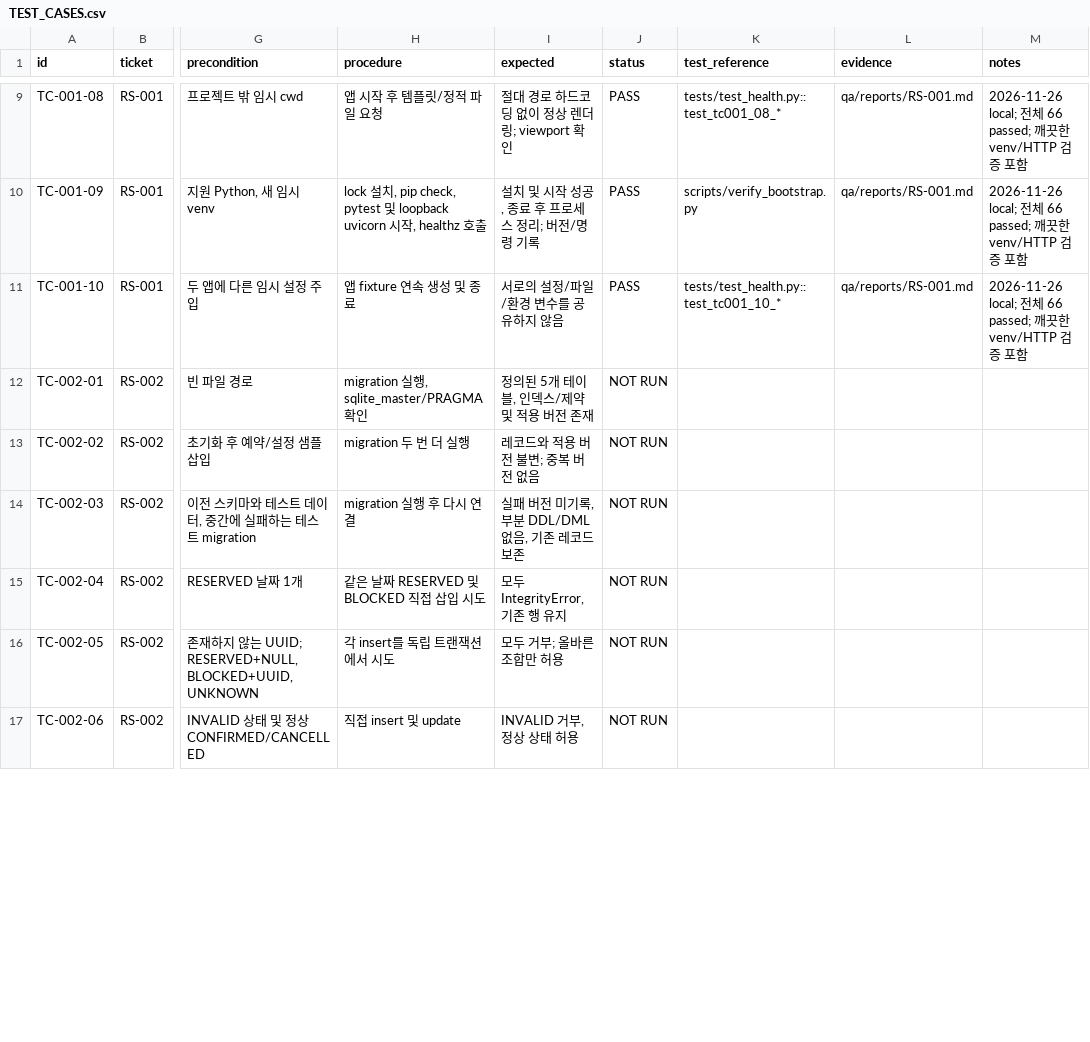
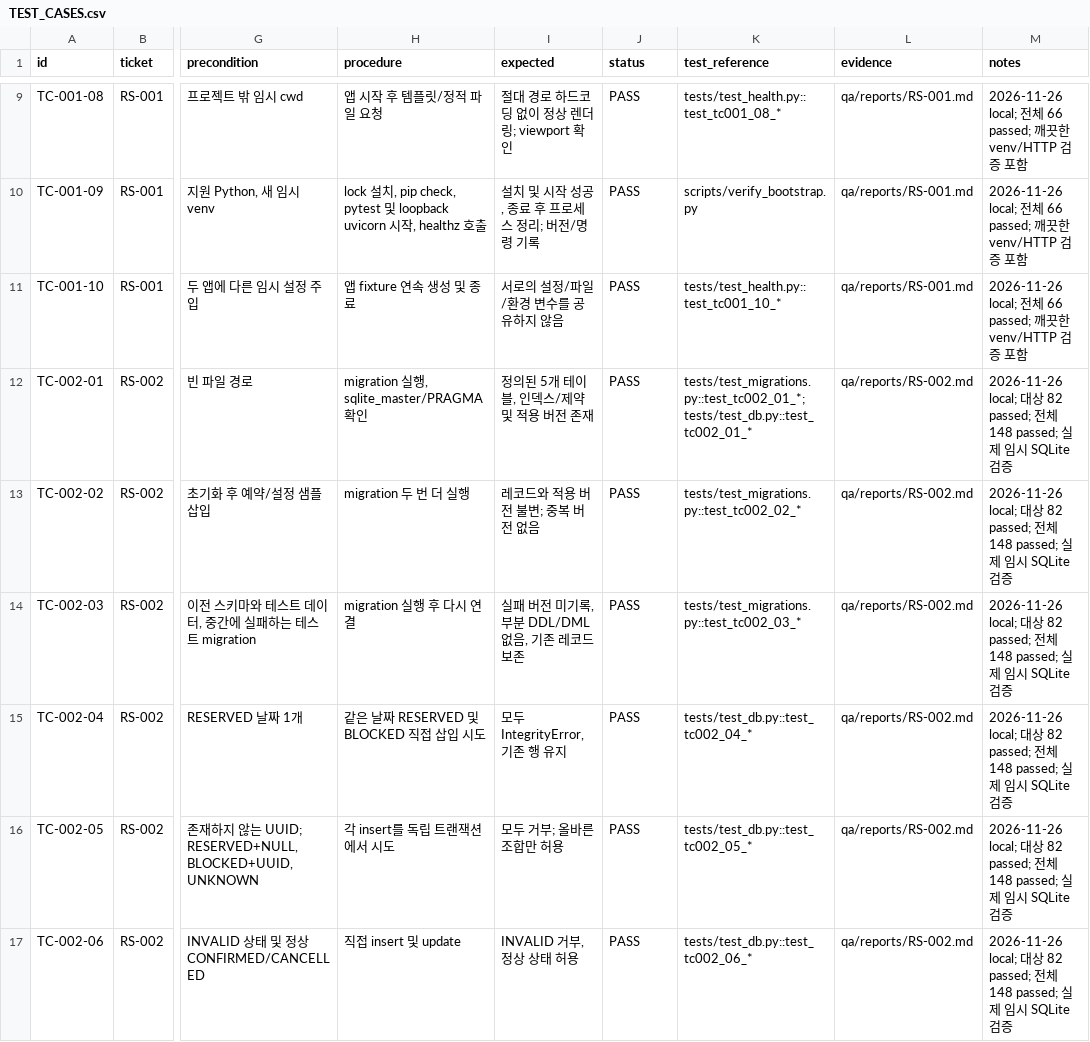
Before and after one commit to ongre01/RoomShare, a CSV file: qa/TEST_CASES.csv, drawn as a sheet; only a part is shown, gaps mark what is left out; the diff covers the shown part only; the diff names each change by its address in the sheet, - before the commit and + after, or states it on an @@ line.

Commit message:
feat(db): add SQLite schema and migrations (RS-002)

```diff
--- a/qa/TEST_CASES.csv
+++ b/qa/TEST_CASES.csv
-J12:J17 (status): NOT RUN
+J12:J17 (status): PASS
-K12 (test_reference): (empty)
+K12 (test_reference): tests/test_migrations.py::test_tc002_01_*; tests/test_db.py::test_tc002_01_*
-L12:L17 (evidence): (empty)
+L12:L17 (evidence): qa/reports/RS-002.md
-M12:M17 (notes): (empty)
+M12:M17 (notes): 2026-11-26 local; 대상 82 passed; 전체 148 passed; 실제 임시 SQLite 검증
-K13 (test_reference): (empty)
+K13 (test_reference): tests/test_migrations.py::test_tc002_02_*
-K14 (test_reference): (empty)
+K14 (test_reference): tests/test_migrations.py::test_tc002_03_*
-K15 (test_reference): (empty)
+K15 (test_reference): tests/test_db.py::test_tc002_04_*
-K16 (test_reference): (empty)
+K16 (test_reference): tests/test_db.py::test_tc002_05_*
-K17 (test_reference): (empty)
+K17 (test_reference): tests/test_db.py::test_tc002_06_*
```
Also changed, not shown: 20 edited cells elsewhere in this file, tickets/backlog.csv, 17 other files.
